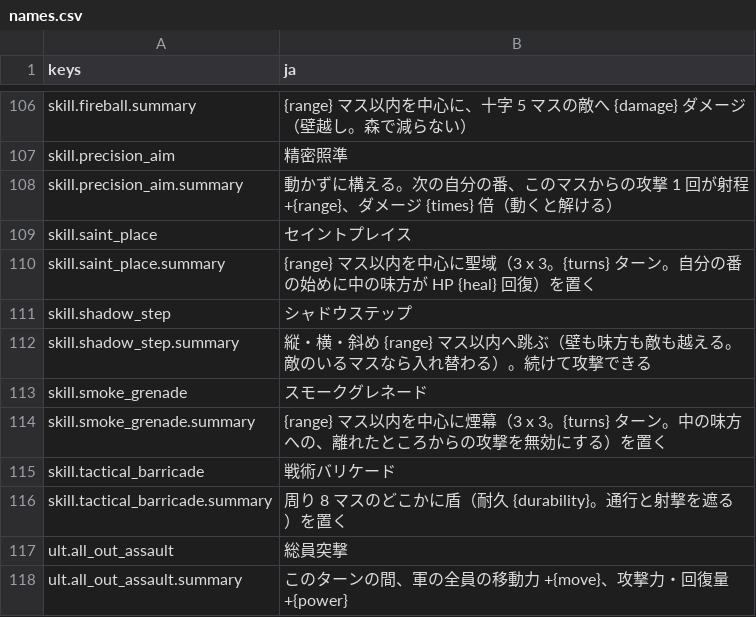
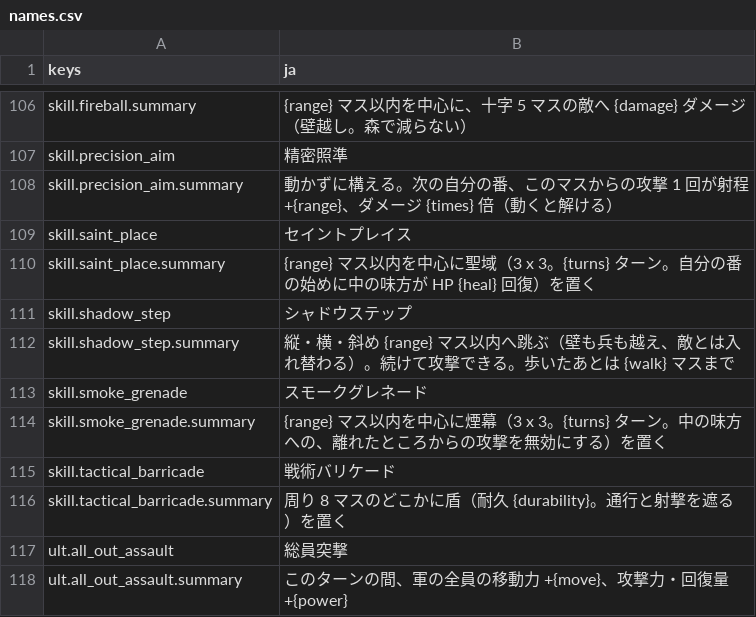
Before and after one commit to mattyan1053/pj-legion, a CSV file: game/text/names.csv, drawn as a sheet; only a part is shown, gaps mark what is left out.

```diff
--- a/game/text/names.csv
+++ b/game/text/names.csv
@@ -111,3 +111,3 @@ skill.saint_place.summary,{range} マス以内を中心に聖域（3 x 3。{turn
 skill.shadow_step,シャドウステップ
-skill.shadow_step.summary,縦・横・斜め {range} マス以内へ跳ぶ（壁も味方も敵も越える。敵のいるマスなら入れ替わる）。続けて攻撃できる
+skill.shadow_step.summary,縦・横・斜め {range} マス以内へ跳ぶ（壁も兵も越え、敵とは入れ替わる）。続けて攻撃できる。歩いたあとは {walk} マスまで
 skill.smoke_grenade,スモークグレネード
```
Also changed, not shown: 10 other files.
